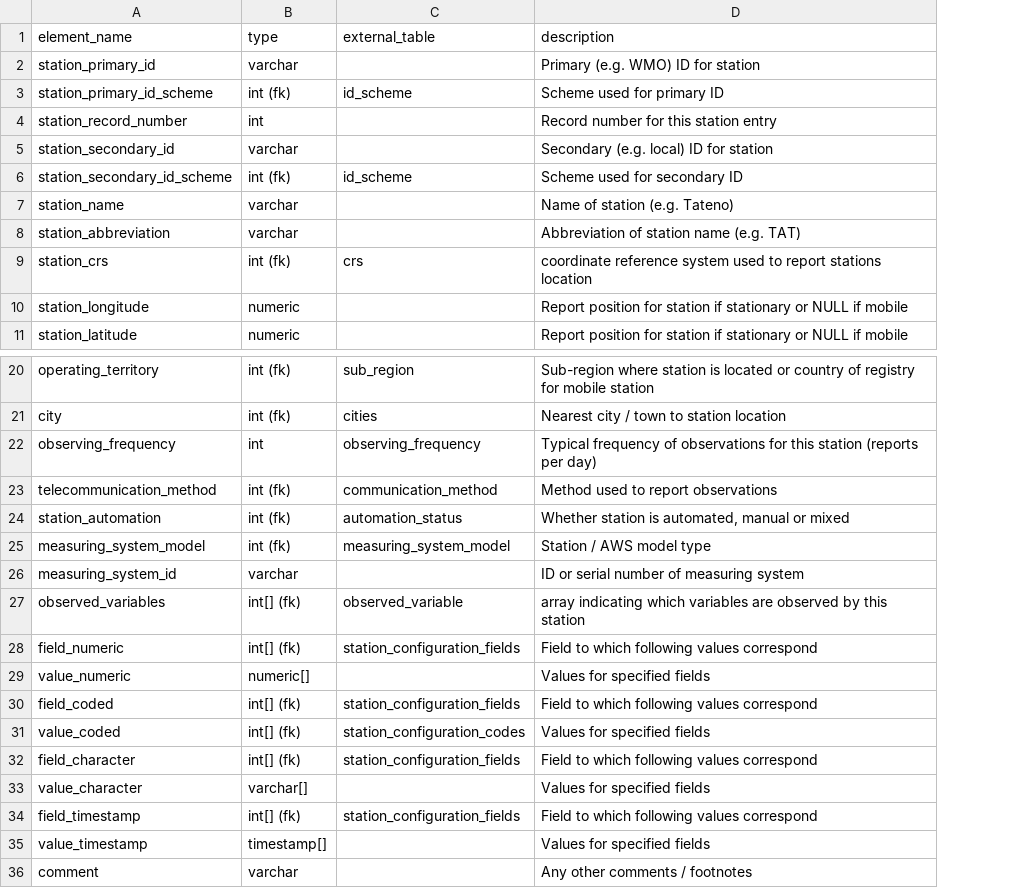
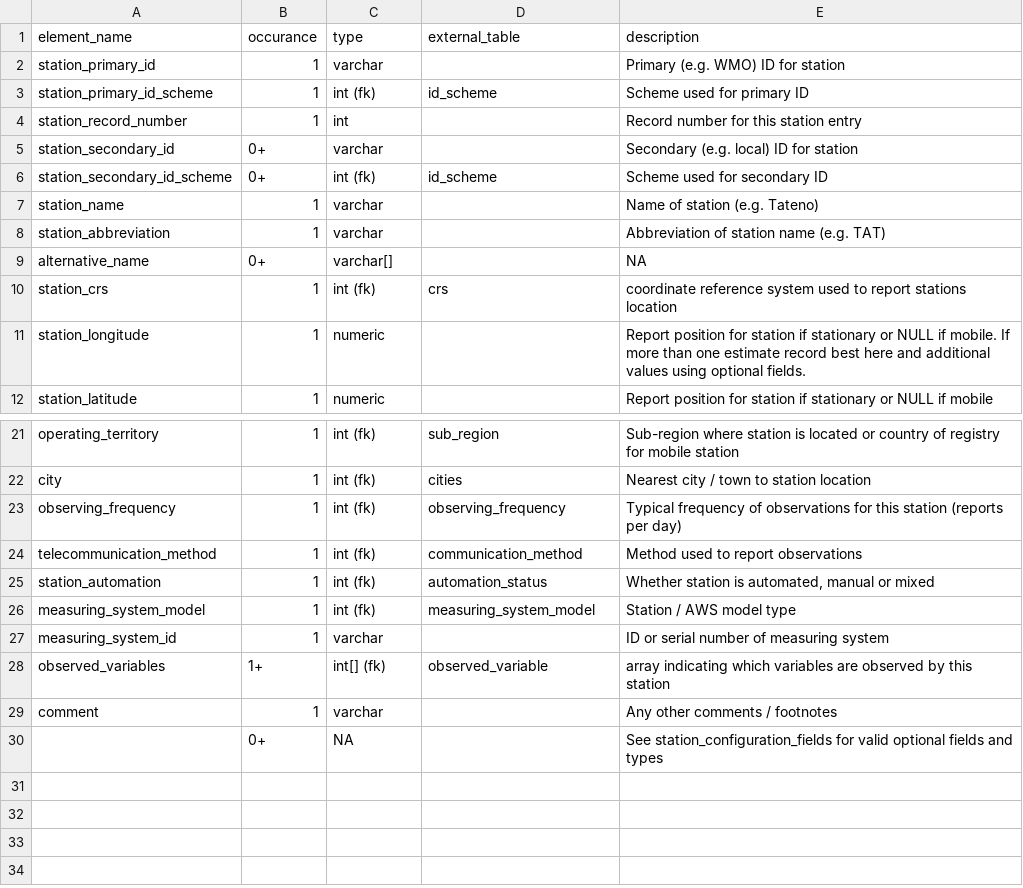
Before and after one commit to glamod/common_data_model, a TSV file: tables/tsv/station_configuration.tsv, drawn as a sheet; only a part is shown, gaps mark what is left out; removed rows and columns are numbered as before the commit, all else as after; the diff names each change by its address in the sheet, - before the commit and + after, or states it on an @@ line.

```diff
--- a/tables/tsv/station_configuration.tsv
+++ b/tables/tsv/station_configuration.tsv
+column B (occurance), rows 2-8: 1 | 1 | 1 | 0+ | 0+ | 1 | 1; rows 10-12: all 1; rows 21-29: 1 | 1 | 1 | 1 | 1 | 1 | 1 | 1+ | 1
+row 9: alternative_name | 0+ | varchar[] |  | NA
-E11 (description): …NULL if mobile
+E11 (description): …NULL if mobile. If more than one estimate record best here and additional values using optional fields.
-C23 (type): int
+C23 (type): int (fk)
-row 28: field_numeric | int[] (fk) | station_configuration_fields | Field to which following values correspond
-row 29: value_numeric | numeric[] |  | Values for specified fields
-row 30: field_coded | int[] (fk) | station_configuration_fields | Field to which following values correspond
-row 31: value_coded | int[] (fk) | station_configuration_codes | Values for specified fields
-row 32: field_character | int[] (fk) | station_configuration_fields | Field to which following values correspond
-row 33: value_character | varchar[] |  | Values for specified fields
-row 34: field_timestamp | int[] (fk) | station_configuration_fields | Field to which following values correspond
-row 35: value_timestamp | timestamp[] |  | Values for specified fields
+row 30:  | 0+ | NA |  | See station_configuration_fields for valid optional fields and types
```
Also changed, not shown: tables/tsv/observations_table.tsv, tables/tsv/profile_configuration.tsv, 12 other files.
